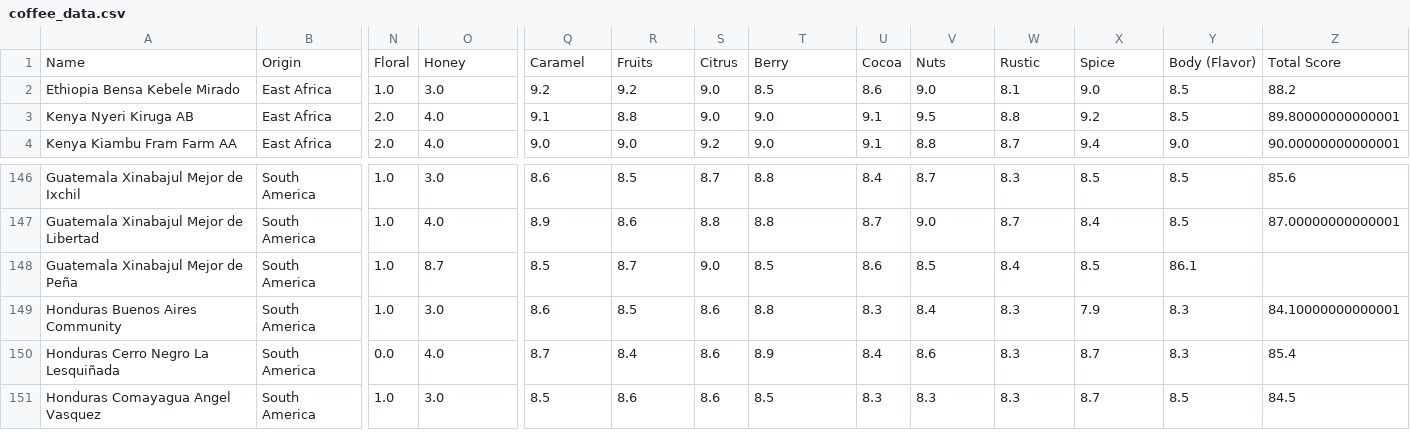
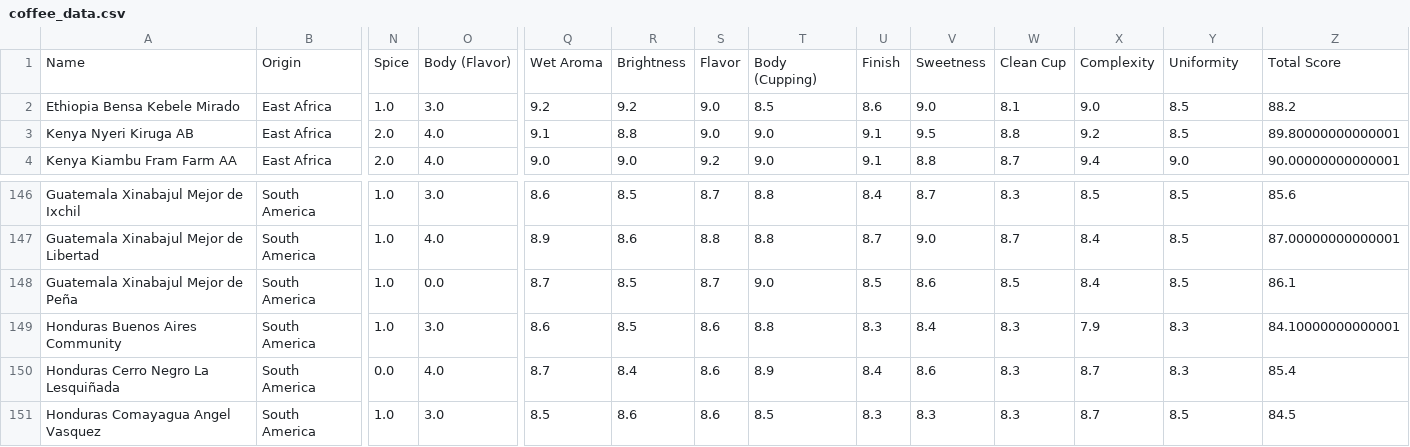
Before and after one commit to aquaal/coffeeprofiles, a CSV file: coffee_data.csv, drawn as a sheet; only a part is shown, gaps mark what is left out; removed rows and columns are numbered as before the commit, all else as after; rows hold the shown columns only; the diff names each change by its address in the sheet, - before the commit and + after, or states it on an @@ line.

Commit message:
Cleaned coffee data

```diff
--- a/coffee_data.csv
+++ b/coffee_data.csv
-row 1: Name | Origin | Floral | Honey | Caramel | Fruits | Citrus | Berry | Cocoa | Nuts | Rustic | Spice | Body (Flavor) | Total Score
+row 1: Name | Origin | Spice | Body (Flavor) | Wet Aroma | Brightness | Flavor | Body (Cupping) | Finish | Sweetness | Clean Cup | Complexity | Uniformity | Total Score
-O148: 8.7
+O148: 0.0
-Q148: 8.5
+Q148: 8.7
-R148: 8.7
+R148: 8.5
-S148: 9.0
+S148: 8.7
-T148: 8.5
+T148: 9.0
-U148: 8.6
+U148: 8.5
-V148: 8.5
+V148: 8.6
-W148: 8.4
+W148: 8.5
-X148: 8.5
+X148: 8.4
-Y148: 86.1
+Y148: 8.5
-Z148: (empty)
+Z148: 86.1
```
